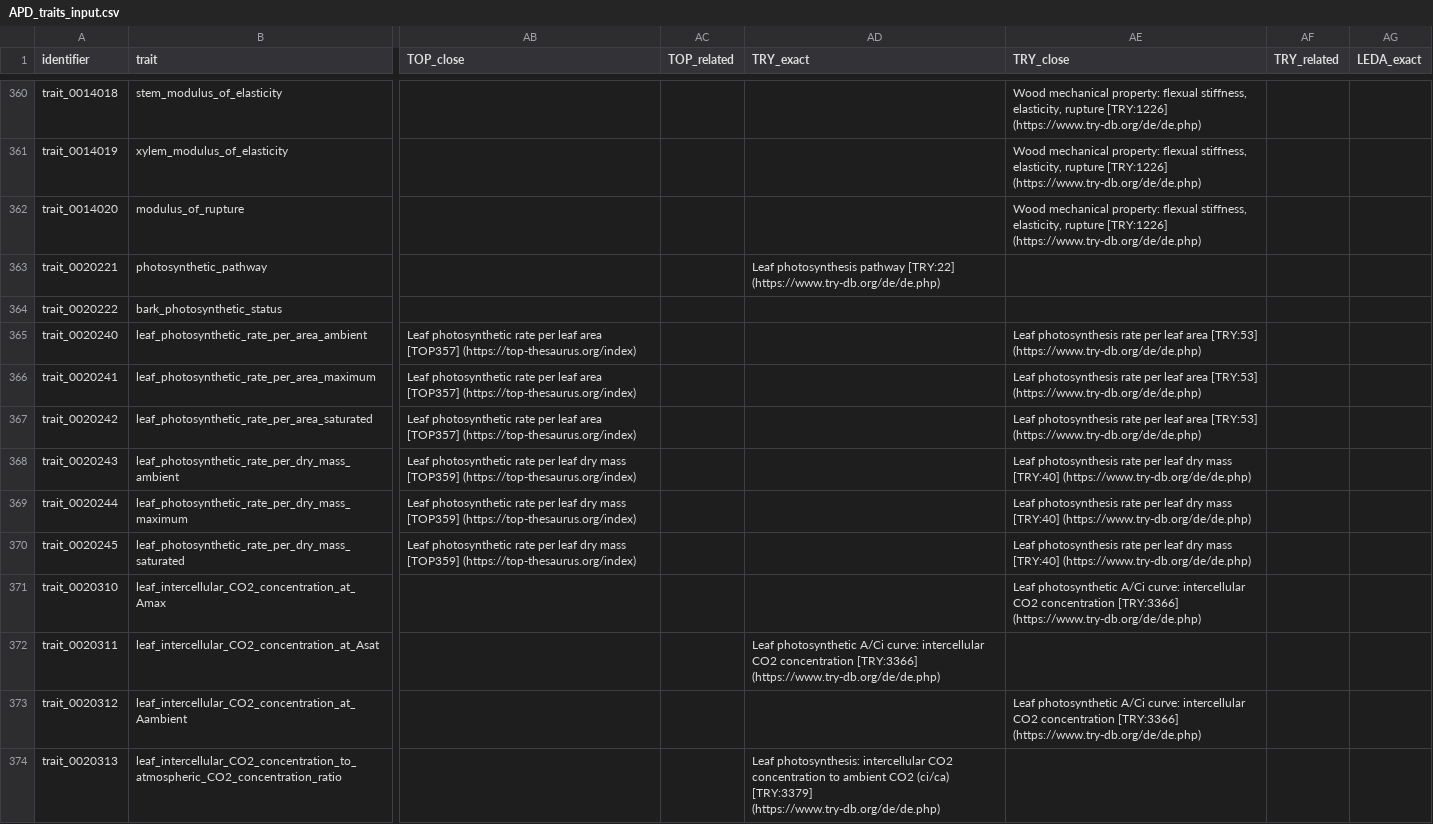
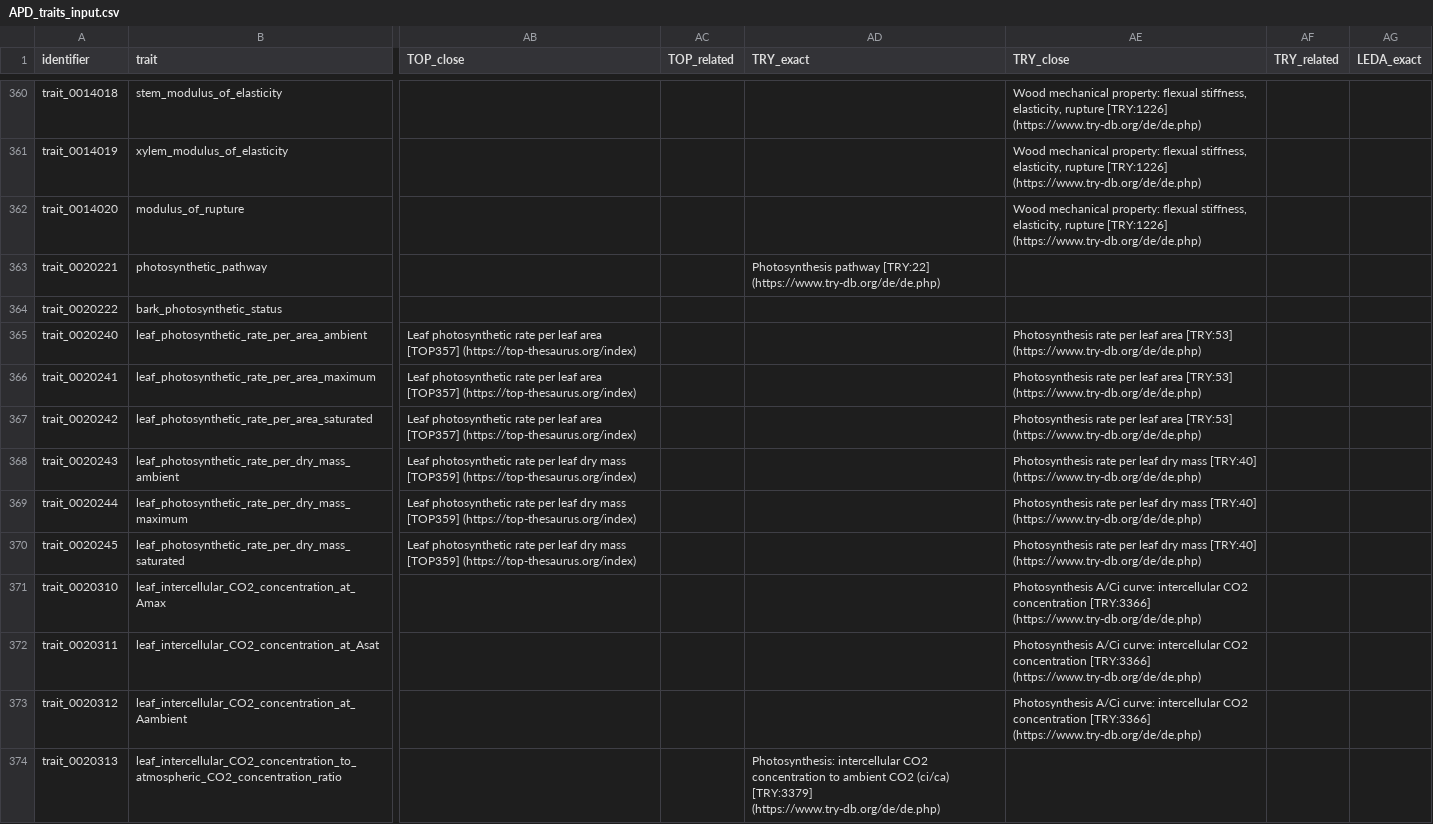
Before and after one commit to traitecoevo/APD, a CSV file: data/APD_traits_input.csv, drawn as a sheet; only a part is shown, gaps mark what is left out; the diff covers the shown part only; the diff names each change by its address in the sheet, - before the commit and + after, or states it on an @@ line.

Commit message:
Fix TRY names & errors
There were 63 instances of TRY names/trait codes that did not match the current list of TRY names/trait codes. 3 of those were instances where APD had a mismatched name-code for a TRY match and the remainder were where TRY had slightly edited their trait names since our previous matches. We have continued to replace ";" with "," in TRY trait names, because ";" are a delimiter used in APD.

```diff
--- a/data/APD_traits_input.csv
+++ b/data/APD_traits_input.csv
-AD363 (TRY_exact): Leaf photosynthesis pathway [TRY:22]…
+AD363 (TRY_exact): Photosynthesis pathway [TRY:22]…
-AE365:AE367 (TRY_close): Leaf photosynthesis rate per…
+AE365:AE367 (TRY_close): Photosynthesis rate per…
-AE368:AE370 (TRY_close): Leaf photosynthesis rate per…
+AE368:AE370 (TRY_close): Photosynthesis rate per…
-AE371 (TRY_close): Leaf photosynthetic A/Ci curve:…
+AE371 (TRY_close): Photosynthesis A/Ci curve:…
-AD372 (TRY_exact): Leaf photosynthetic A/Ci curve: intercellular CO2 concentration [TRY:3366] (https://www.try-db.org/de/de.php)
+AD372 (TRY_exact): (empty)
-AE372 (TRY_close): (empty)
+AE372 (TRY_close): Photosynthesis A/Ci curve: intercellular CO2 concentration [TRY:3366] (https://www.try-db.org/de/de.php)
-AE373 (TRY_close): Leaf photosynthetic A/Ci curve:…
+AE373 (TRY_close): Photosynthesis A/Ci curve:…
-AD374 (TRY_exact): Leaf photosynthesis: intercellular CO2…
+AD374 (TRY_exact): Photosynthesis: intercellular CO2…
```
Also changed, not shown: 47 edited cells elsewhere in this file.
